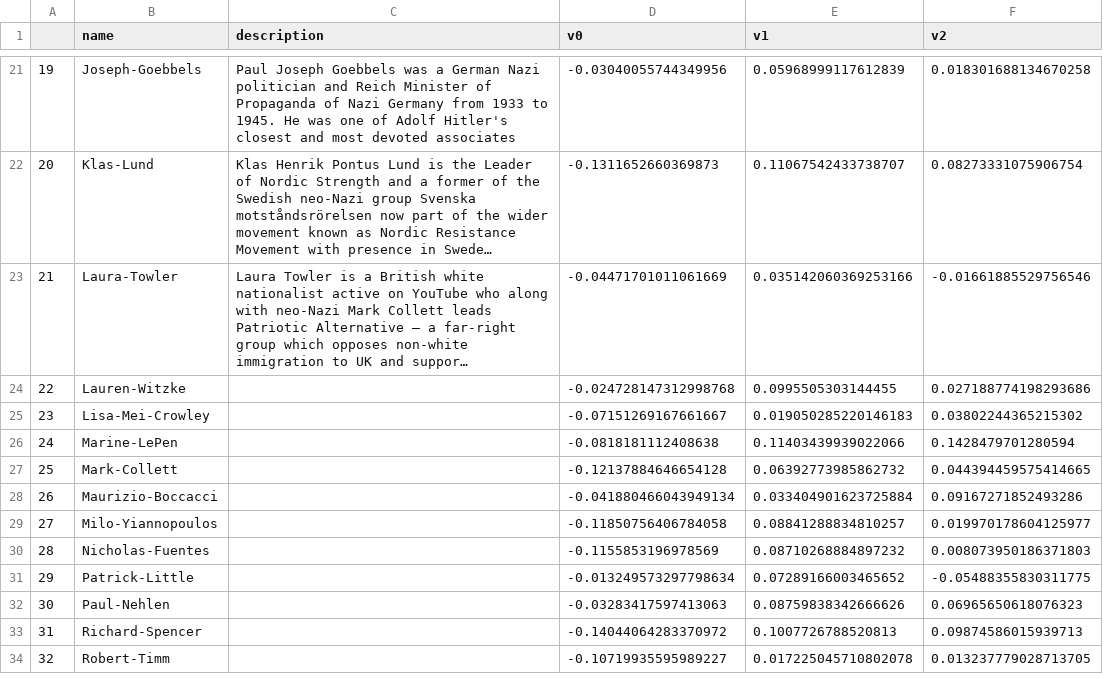
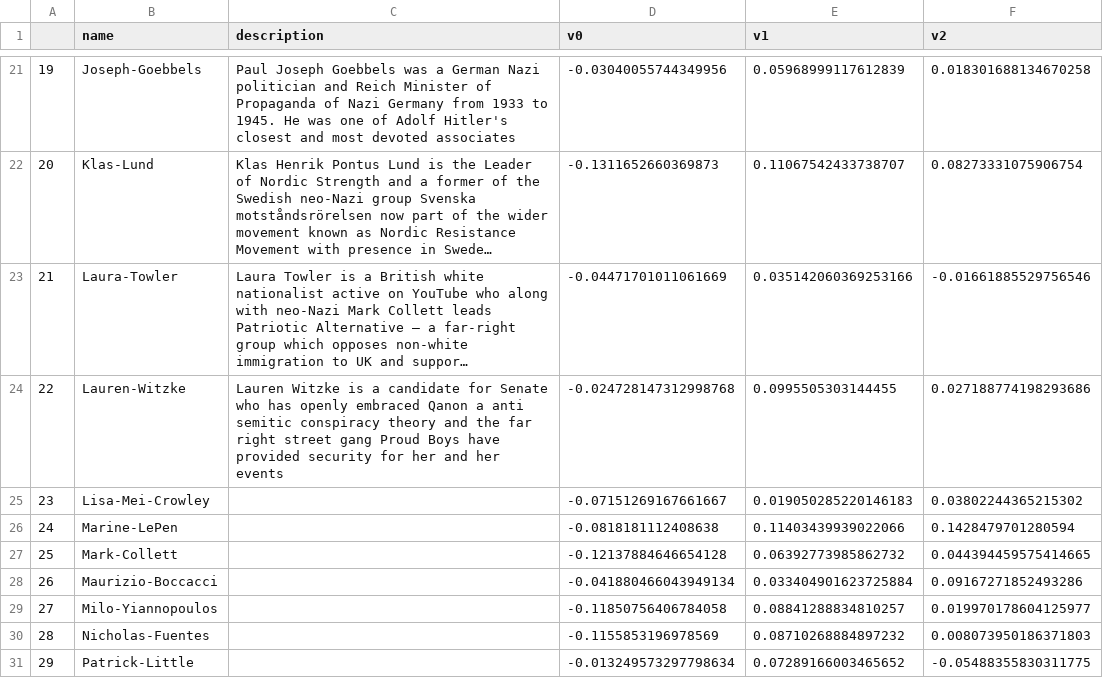
Before and after one commit to rulaifox/webi-facesx, a CSV file: faceDB.csv, drawn as a sheet; only a part is shown, gaps mark what is left out; the shorter side is filled out with more unchanged rows; long unchanged cells end in …; the diff names each change by its address in the sheet, - before the commit and + after, or states it on an @@ line.

Commit message:
update with a new face

```diff
--- a/faceDB.csv
+++ b/faceDB.csv
-C24 (description): (empty)
+C24 (description): Lauren Witzke is a candidate for Senate who has openly embraced Qanon a anti semitic conspiracy theory and the far right street gang Proud Boys have provided security for her and her events
```
